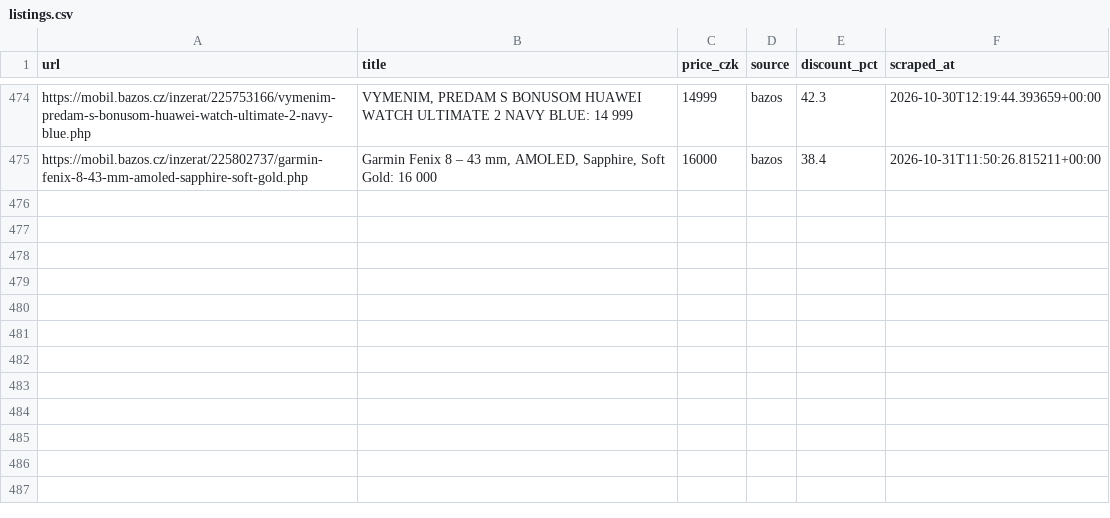
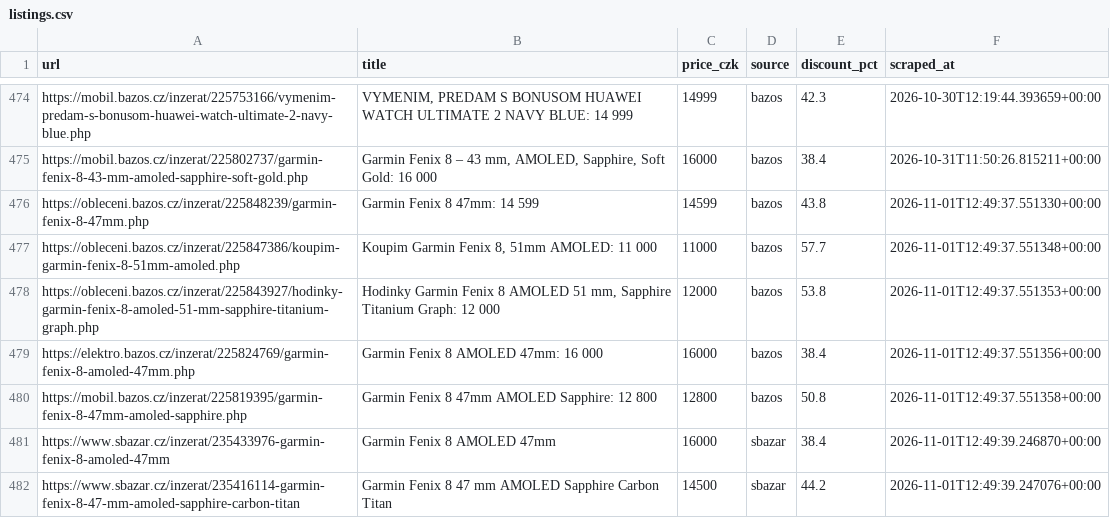
Before and after one commit to trnkapavel/garmin-cron, a CSV file: data/listings.csv, drawn as a sheet; only a part is shown, gaps mark what is left out.

```diff
--- a/data/listings.csv
+++ b/data/listings.csv
@@ -476 +476,8 @@ https://mobil.bazos.cz/inzerat/225753166/vymenim-predam-s-bonusom-huawei-watch-u
 https://mobil.bazos.cz/inzerat/225802737/garmin-fenix-8-43-mm-amoled-sapphire-soft-gold.php,"Garmin Fenix 8 – 43 mm, AMOLED, Sapphire, Soft Gold: 16 000",16000,bazos,38.4,2026-10-31T11:50:26.815211+00:00
+https://obleceni.bazos.cz/inzerat/225848239/garmin-fenix-8-47mm.php,Garmin Fenix 8 47mm: 14 599,14599,bazos,43.8,2026-11-01T12:49:37.551330+00:00
+https://obleceni.bazos.cz/inzerat/225847386/koupim-garmin-fenix-8-51mm-amoled.php,"Koupim Garmin Fenix 8, 51mm AMOLED: 11 000",11000,bazos,57.7,2026-11-01T12:49:37.551348+00:00
+https://obleceni.bazos.cz/inzerat/225843927/hodinky-garmin-fenix-8-amoled-51-mm-sapphire-titanium-graph.php,"Hodinky Garmin Fenix 8 AMOLED 51 mm, Sapphire Titanium Graph: 12 000",12000,bazos,53.8,2026-11-01T12:49:37.551353+00:00
+https://elektro.bazos.cz/inzerat/225824769/garmin-fenix-8-amoled-47mm.php,Garmin Fenix 8 AMOLED 47mm: 16 000,16000,bazos,38.4,2026-11-01T12:49:37.551356+00:00
+https://mobil.bazos.cz/inzerat/225819395/garmin-fenix-8-47mm-amoled-sapphire.php,Garmin Fenix 8 47mm AMOLED Sapphire: 12 800,12800,bazos,50.8,2026-11-01T12:49:37.551358+00:00
+https://www.sbazar.cz/inzerat/235433976-garmin-fenix-8-amoled-47mm,Garmin Fenix 8 AMOLED 47mm,16000,sbazar,38.4,2026-11-01T12:49:39.246870+00:00
+https://www.sbazar.cz/inzerat/235416114-garmin-fenix-8-47-mm-amoled-sapphire-carbon-titan,Garmin Fenix 8 47 mm AMOLED Sapphire Carbon Titan,14500,sbazar,44.2,2026-11-01T12:49:39.247076+00:00
```
Also changed, not shown: 1 other file.
